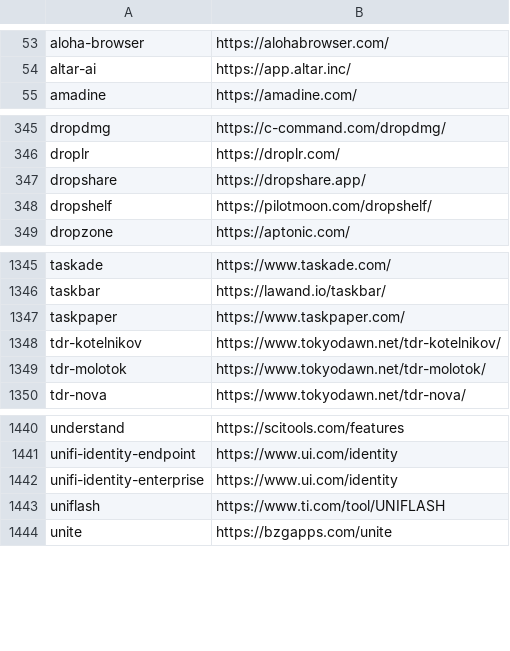
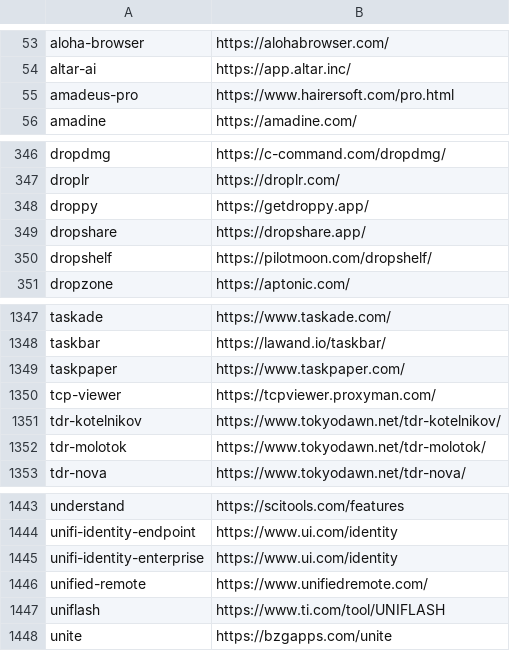
Before and after one commit to tinhkyaw/tinhkyaw, a CSV file: lists/casks_p.csv, drawn as a sheet; only a part is shown, gaps mark what is left out; the diff names each change by its address in the sheet, - before the commit and + after, or states it on an @@ line.

```diff
--- a/lists/casks_p.csv
+++ b/lists/casks_p.csv
+row 55: amadeus-pro | https://www.hairersoft.com/pro.html
+row 348: droppy | https://getdroppy.app/
+row 1350: tcp-viewer | https://tcpviewer.proxyman.com/
+row 1446: unified-remote | https://www.unifiedremote.com/
```
Also changed, not shown: lists/casks.csv, lists/casks_i.csv, 3 other files.
